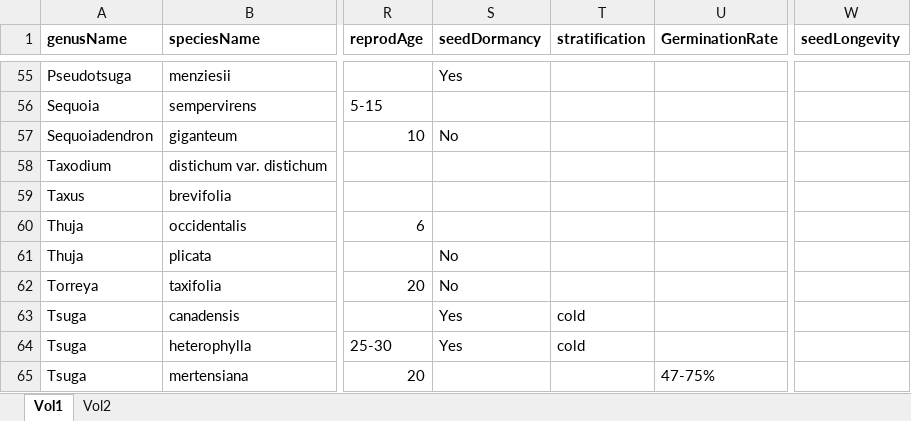
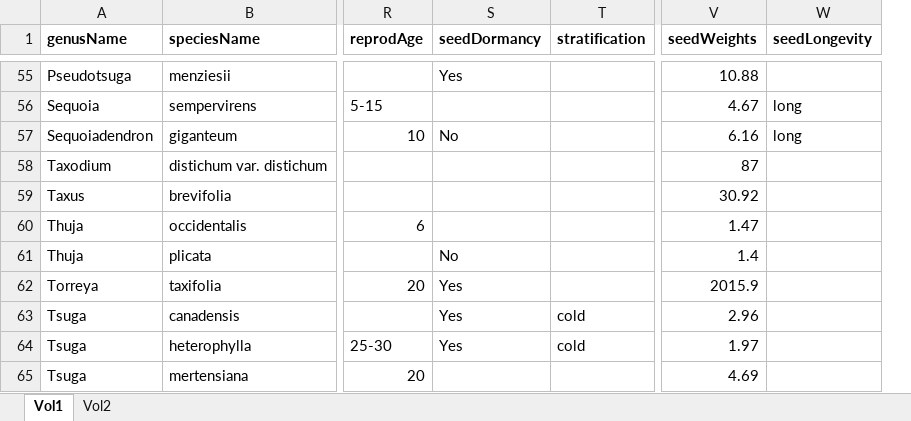
Before and after one commit to wangxm-forest/mast_trait, an Excel workbook: Data/silvicsDataScraping.xlsx, sheet Vol1, drawn as a sheet; only a part is shown, gaps mark what is left out; values as stored, in another font and other column widths than the file's, no borders; removed rows and columns are numbered as before the commit, all else as after; the diff covers the shown part only; the diff names each change by its address in the sheet, - before the commit and + after, or states it on an @@ line.

Commit message:
Some longevity updates

```diff
--- a/Data/silvicsDataScraping.xlsx (sheet Vol1)
+++ b/Data/silvicsDataScraping.xlsx (sheet Vol1)
-column U (GerminationRate), row 65: 47-75%
+column V (seedWeights), rows 55-65: 10.88 | 4.67 | 6.16 | 87 | 30.92 | 1.47 | 1.4 | 2015.9 | 2.96 | 1.97 | 4.69
-W56:W57 (seedLongevity): (empty)
+W56:W57 (seedLongevity): long
-S62 (seedDormancy): No
+S62 (seedDormancy): Yes
```
Also changed, not shown: 42 edited cells elsewhere in this sheet.
